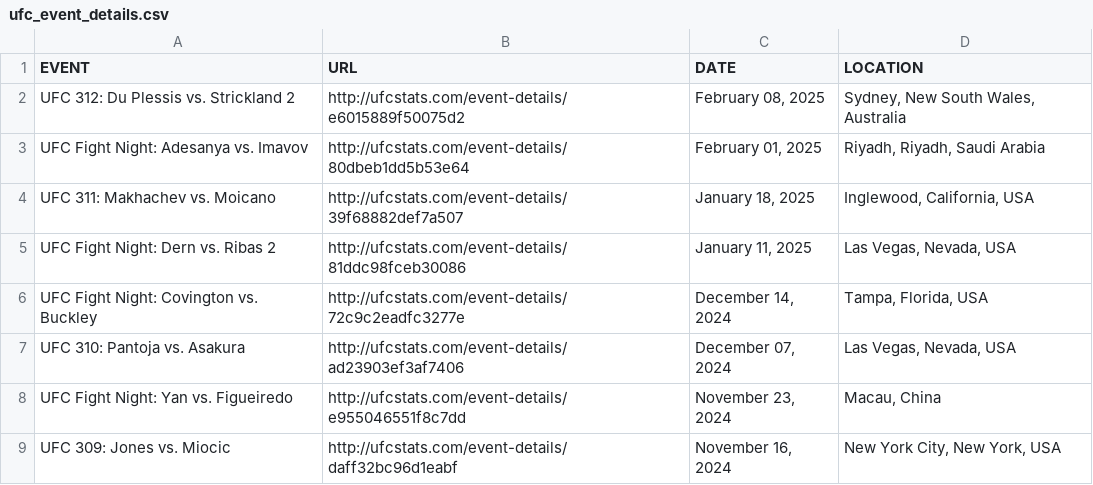
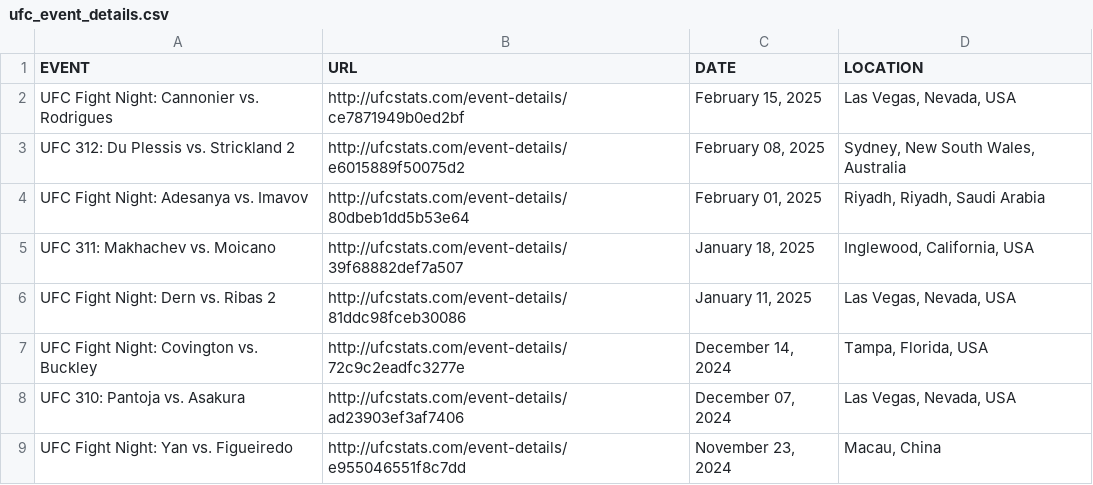
Before and after one commit to Greco1899/scrape_ufc_stats, a CSV file: ufc_event_details.csv, drawn as a sheet; only a part is shown; the shorter side is filled out with more unchanged rows.

```diff
--- a/ufc_event_details.csv
+++ b/ufc_event_details.csv
@@ -1,2 +1,3 @@
 EVENT,URL,DATE,LOCATION
+UFC Fight Night: Cannonier vs. Rodrigues,http://ufcstats.com/event-details/ce7871949b0ed2bf,"February 15, 2025","Las Vegas, Nevada, USA"
 UFC 312: Du Plessis vs. Strickland 2,http://ufcstats.com/event-details/e6015889f50075d2,"February 08, 2025","Sydney, New South Wales, Australia"
```
Also changed, not shown: ufc_fight_details.csv, 1 other file.
